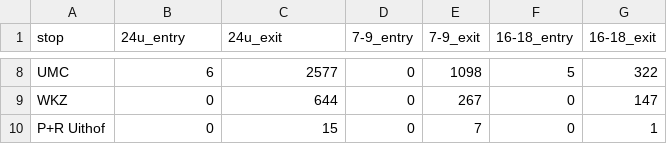
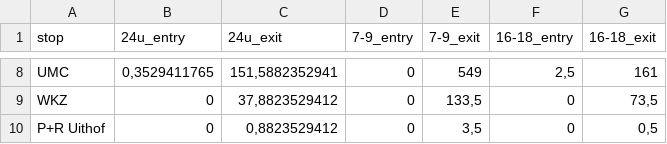
Before and after one commit to Steelfish/QbuzSimulation, a CSV file: RProj/passengerprognoseb.csv, drawn as a sheet; only a part is shown, gaps mark what is left out; the diff covers the shown part only; the diff names each change by its address in the sheet, - before the commit and + after, or states it on an @@ line.

```diff
--- a/RProj/passengerprognoseb.csv
+++ b/RProj/passengerprognoseb.csv
-B8 (24u_entry): 6
+B8 (24u_entry): 0,3529411765
-C8 (24u_exit): 2577
+C8 (24u_exit): 151,5882352941
-E8 (7-9_exit): 1098
+E8 (7-9_exit): 549
-F8 (16-18_entry): 5
+F8 (16-18_entry): 2,5
-G8 (16-18_exit): 322
+G8 (16-18_exit): 161
-C9 (24u_exit): 644
+C9 (24u_exit): 37,8823529412
-E9 (7-9_exit): 267
+E9 (7-9_exit): 133,5
-G9 (16-18_exit): 147
+G9 (16-18_exit): 73,5
-C10 (24u_exit): 15
+C10 (24u_exit): 0,8823529412
-E10 (7-9_exit): 7
+E10 (7-9_exit): 3,5
-G10 (16-18_exit): 1
+G10 (16-18_exit): 0,5
```
Also changed, not shown: 31 edited cells elsewhere in this file, RProj/passengerprognosea.csv, 2 other files.
